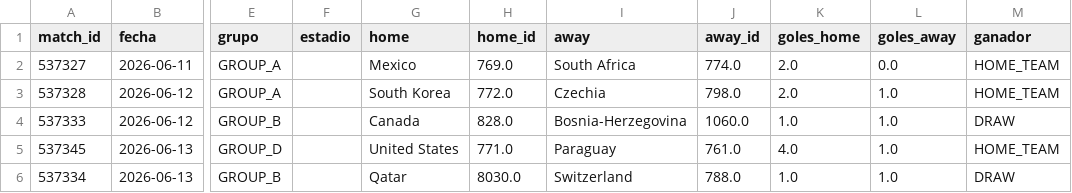
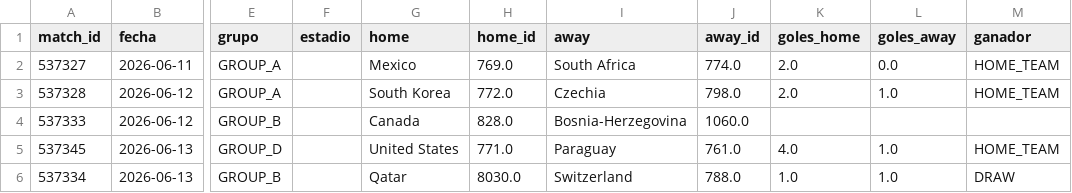
Before and after one commit to dbouzada/mundial-2026-data, a CSV file: data/processed/matches.csv, drawn as a sheet; only a part is shown, gaps mark what is left out; the diff names each change by its address in the sheet, - before the commit and + after, or states it on an @@ line.

```diff
--- a/data/processed/matches.csv
+++ b/data/processed/matches.csv
-K4 (goles_home): 1.0
+K4 (goles_home): (empty)
-L4 (goles_away): 1.0
+L4 (goles_away): (empty)
-M4 (ganador): DRAW
+M4 (ganador): (empty)
```
Also changed, not shown: 3 other files.
